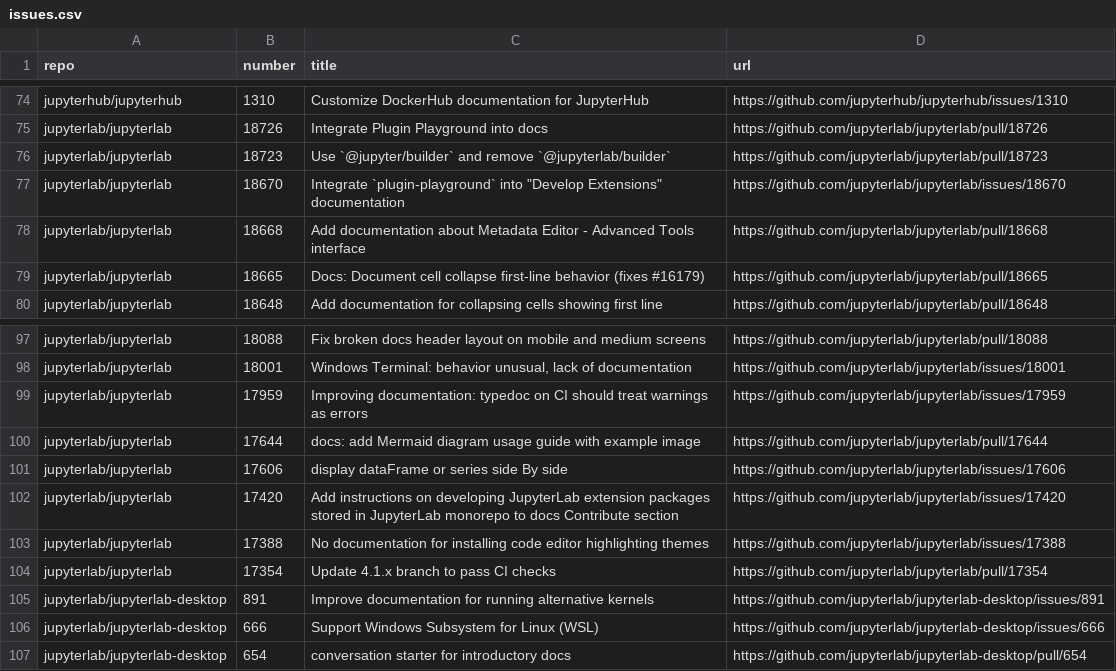
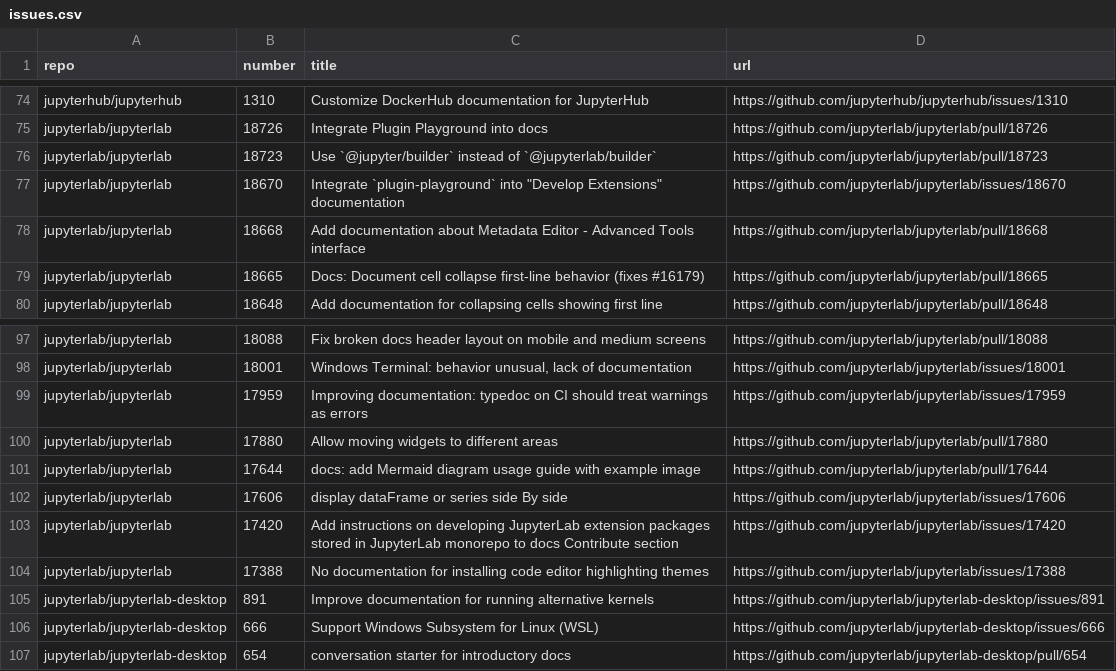
Before and after one commit to chbrandt/jupyter-docs-test, a CSV file: issues.csv, drawn as a sheet; only a part is shown, gaps mark what is left out.

```diff
--- a/issues.csv
+++ b/issues.csv
@@ -75,3 +75,3 @@
 "jupyterlab/jupyterlab","18726","Integrate Plugin Playground into docs","https://github.com/jupyterlab/jupyterlab/pull/18726"
-"jupyterlab/jupyterlab","18723","Use `@jupyter/builder` and remove `@jupyterlab/builder`","https://github.com/jupyterlab/jupyterlab/pull/18723"
+"jupyterlab/jupyterlab","18723","Use `@jupyter/builder` instead of `@jupyterlab/builder`","https://github.com/jupyterlab/jupyterlab/pull/18723"
 "jupyterlab/jupyterlab","18670","Integrate `plugin-playground` into ""Develop Extensions"" documentation","https://github.com/jupyterlab/jupyterlab/issues/18670"
@@ -99,2 +99,3 @@
 "jupyterlab/jupyterlab","17959","Improving documentation: typedoc on CI should treat warnings as errors","https://github.com/jupyterlab/jupyterlab/issues/17959"
+"jupyterlab/jupyterlab","17880","Allow moving widgets to different areas","https://github.com/jupyterlab/jupyterlab/pull/17880"
 "jupyterlab/jupyterlab","17644","docs: add Mermaid diagram usage guide with example image","https://github.com/jupyterlab/jupyterlab/pull/17644"
@@ -103,3 +104,2 @@
 "jupyterlab/jupyterlab","17388","No documentation for installing code editor highlighting themes","https://github.com/jupyterlab/jupyterlab/issues/17388"
-"jupyterlab/jupyterlab","17354","Update 4.1.x branch to pass CI checks","https://github.com/jupyterlab/jupyterlab/pull/17354"
 "jupyterlab/jupyterlab-desktop","891","Improve documentation for running alternative kernels","https://github.com/jupyterlab/jupyterlab-desktop/issues/891"
```
Also changed, not shown: 1 other file.
